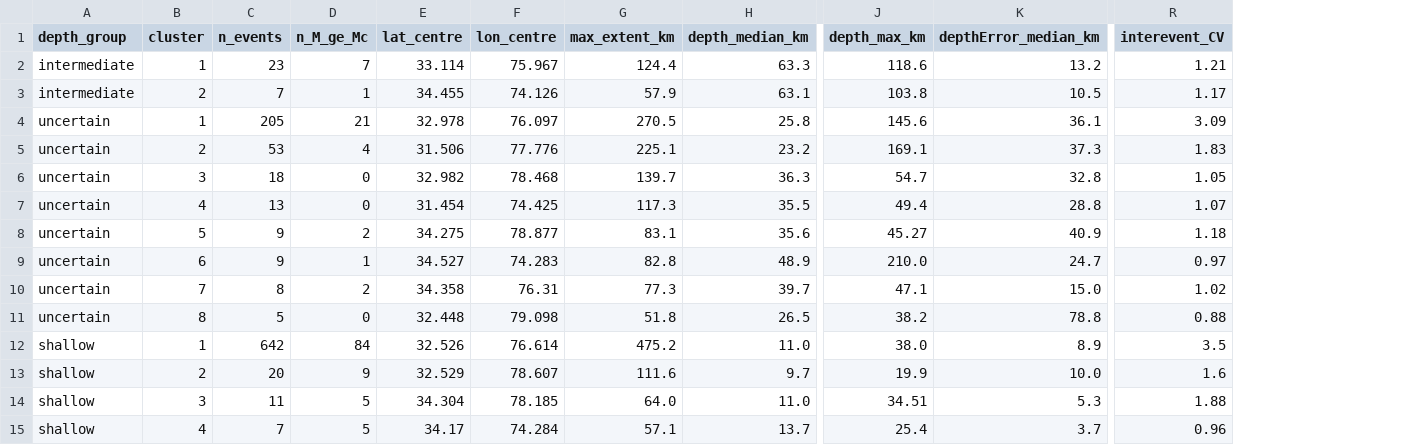
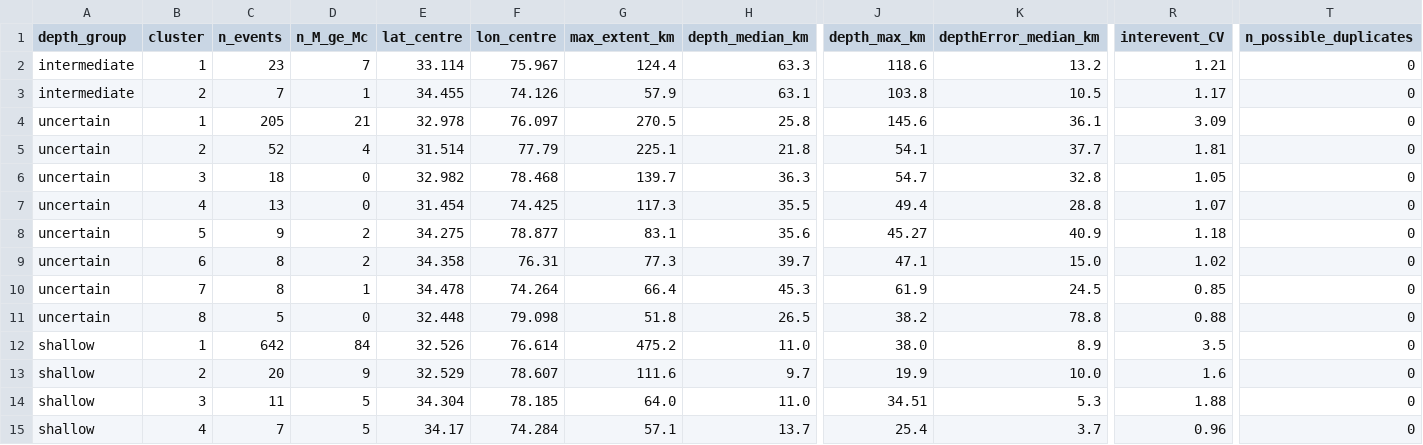
Before and after one commit to meuu09/aimlproj, a CSV file: results/combined_usgs_isc/excluding_fixed/depth_clusters/depth_clusters.csv, drawn as a sheet; only a part is shown, gaps mark what is left out; removed rows and columns are numbered as before the commit, all else as after; rows hold the shown columns only; the diff names each change by its address in the sheet, - before the commit and + after, or states it on an @@ line.

```diff
--- a/results/combined_usgs_isc/excluding_fixed/depth_clusters/depth_clusters.csv
+++ b/results/combined_usgs_isc/excluding_fixed/depth_clusters/depth_clusters.csv
+column T (n_possible_duplicates), rows 2-9: all 0; rows 11-15: all 0
-C5 (n_events): 53
+C5 (n_events): 52
-E5 (lat_centre): 31.506
+E5 (lat_centre): 31.514
-F5 (lon_centre): 77.776
+F5 (lon_centre): 77.79
-H5 (depth_median_km): 23.2
+H5 (depth_median_km): 21.8
-J5 (depth_max_km): 169.1
+J5 (depth_max_km): 54.1
-K5 (depthError_median_km): 37.3
+K5 (depthError_median_km): 37.7
-R5 (interevent_CV): 1.83
+R5 (interevent_CV): 1.81
-row 9: uncertain | 6 | 9 | 1 | 34.527 | 74.283 | 82.8 | 48.9 | 210.0 | 24.7 | 0.97
-B9 (cluster): 7
+B9 (cluster): 6
+row 10: uncertain | 7 | 8 | 1 | 34.478 | 74.264 | 66.4 | 45.3 | 61.9 | 24.5 | 0.85 | 0
```
Also changed, not shown: results/combined_usgs_isc/excluding_fixed/catalog_M4.4_1990plus.csv, results/combined_usgs_isc/excluding_fixed/kishtwar/kishtwar_summary.csv, 28 other files.
